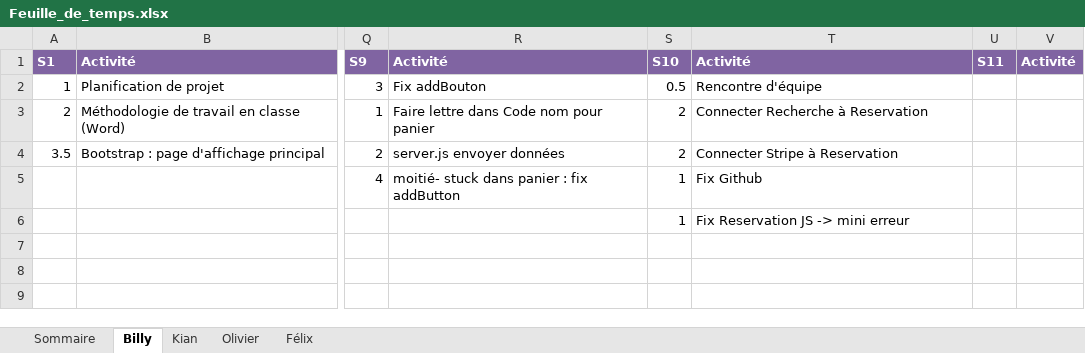
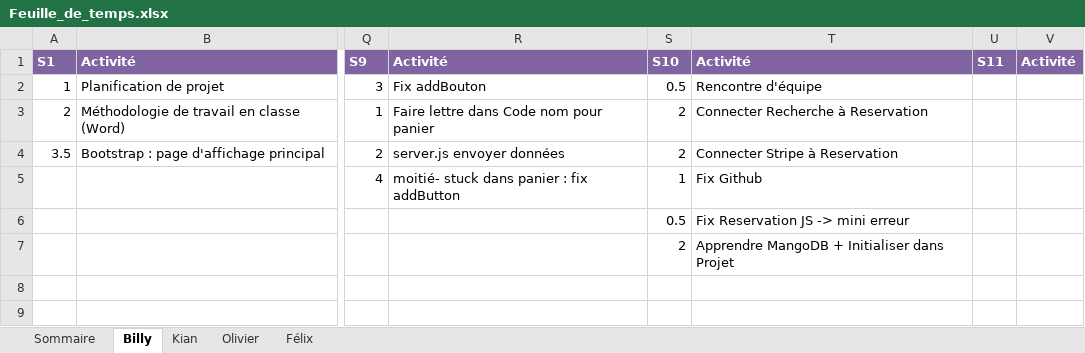
Before and after one commit to Atajin/NovaGo, an Excel workbook: Documents/Documents sprint/Feuille_de_temps.xlsx, sheet Billy, drawn as a sheet; only a part is shown, gaps mark what is left out; values as stored, in another font and other column widths than the file's, no borders; the diff names each change by its address in the sheet, - before the commit and + after, or states it on an @@ line.

Commit message:
feuille de temps

```diff
--- a/Documents/Documents sprint/Feuille_de_temps.xlsx (sheet Billy)
+++ b/Documents/Documents sprint/Feuille_de_temps.xlsx (sheet Billy)
-S6: 1
+S6: 0.5
-S7: (empty)
+S7: 2
-T7: (empty)
+T7: Apprendre MangoDB + Initialiser dans Projet
```
Also changed, not shown: sheet Sommaire.
